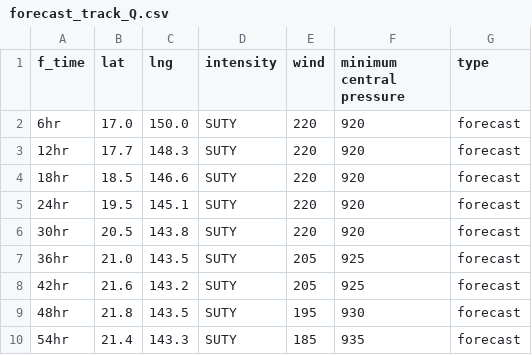
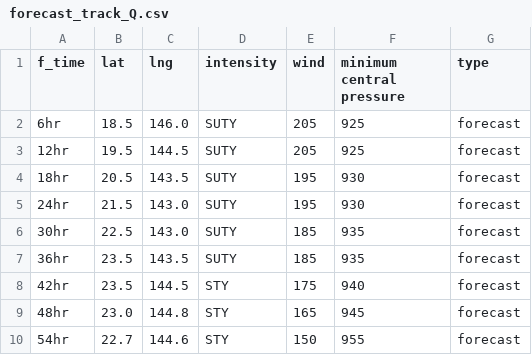
Before and after one commit to zax41006-bot/TC-Track, a CSV file: forecast_track_Q.csv, drawn as a sheet; only a part is shown; the diff covers the shown part only.

Commit message:
Update forecast_track_Q.csv

```diff
--- a/forecast_track_Q.csv
+++ b/forecast_track_Q.csv
@@ -1,10 +1,10 @@
 f_time,lat,lng,intensity,wind,minimum central pressure,type
-6hr,17.0,150.0,SUTY,220,920,forecast
-12hr,17.7,148.3,SUTY,220,920,forecast
-18hr,18.5,146.6,SUTY,220,920,forecast
-24hr,19.5,145.1,SUTY,220,920,forecast
-30hr,20.5,143.8,SUTY,220,920,forecast
-36hr,21.0,143.5,SUTY,205,925,forecast
-42hr,21.6,143.2,SUTY,205,925,forecast
-48hr,21.8,143.5,SUTY,195,930,forecast
-54hr,21.4,143.3,SUTY,185,935,forecast
+6hr,18.5,146.0,SUTY,205,925,forecast
+12hr,19.5,144.5,SUTY,205,925,forecast
+18hr,20.5,143.5,SUTY,195,930,forecast
+24hr,21.5,143.0,SUTY,195,930,forecast
+30hr,22.5,143.0,SUTY,185,935,forecast
+36hr,23.5,143.5,SUTY,185,935,forecast
+42hr,23.5,144.5,STY,175,940,forecast
+48hr,23.0,144.8,STY,165,945,forecast
+54hr,22.7,144.6,STY,150,955,forecast
```
Also changed, not shown: 45 edited cells elsewhere in this file.
